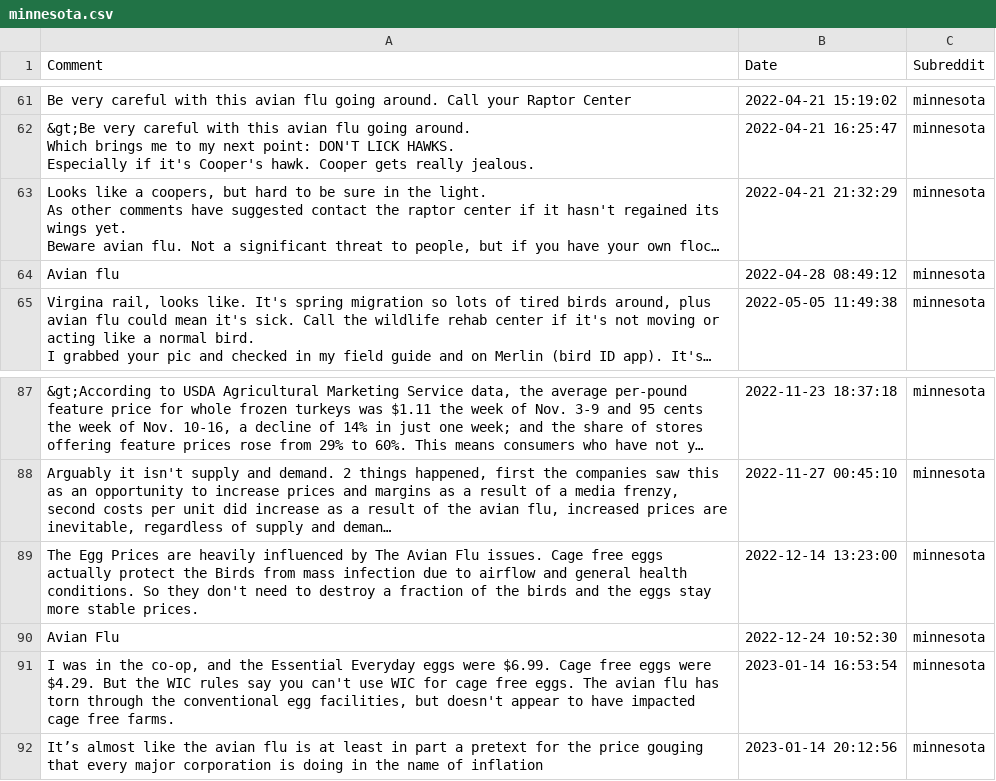
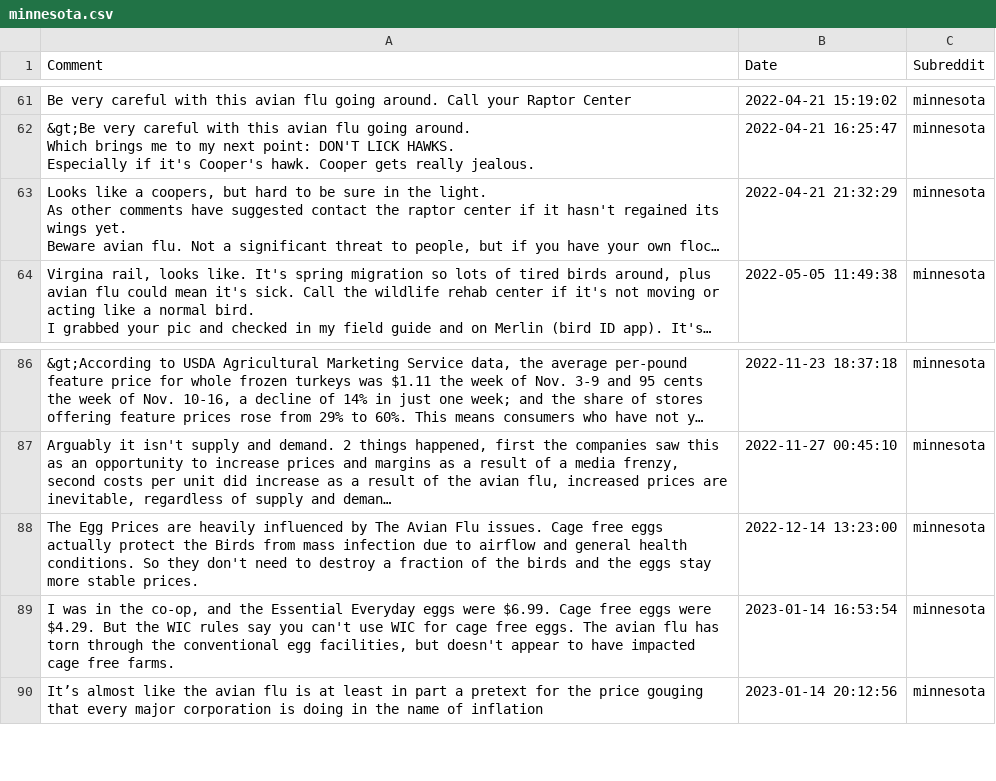
Before and after one commit to oskip0906/H5N1_Social_Media_Analysis, a CSV file: csv_files/comments_by_state/minnesota.csv, drawn as a sheet; only a part is shown, gaps mark what is left out; long unchanged cells end in …; the diff names each change by its address in the sheet, - before the commit and + after, or states it on an @@ line.

Commit message:
Update minnesota.csv

```diff
--- a/csv_files/comments_by_state/minnesota.csv
+++ b/csv_files/comments_by_state/minnesota.csv
-row 64: Avian flu | 2022-04-28 08:49:12 | minnesota
-row 90: Avian Flu | 2022-12-24 10:52:30 | minnesota
```
